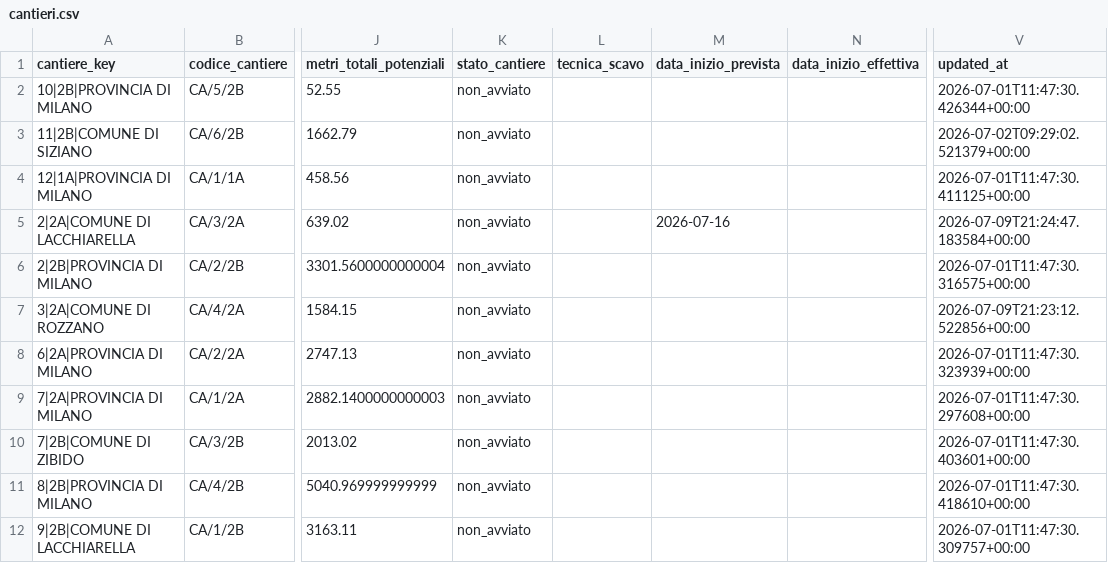
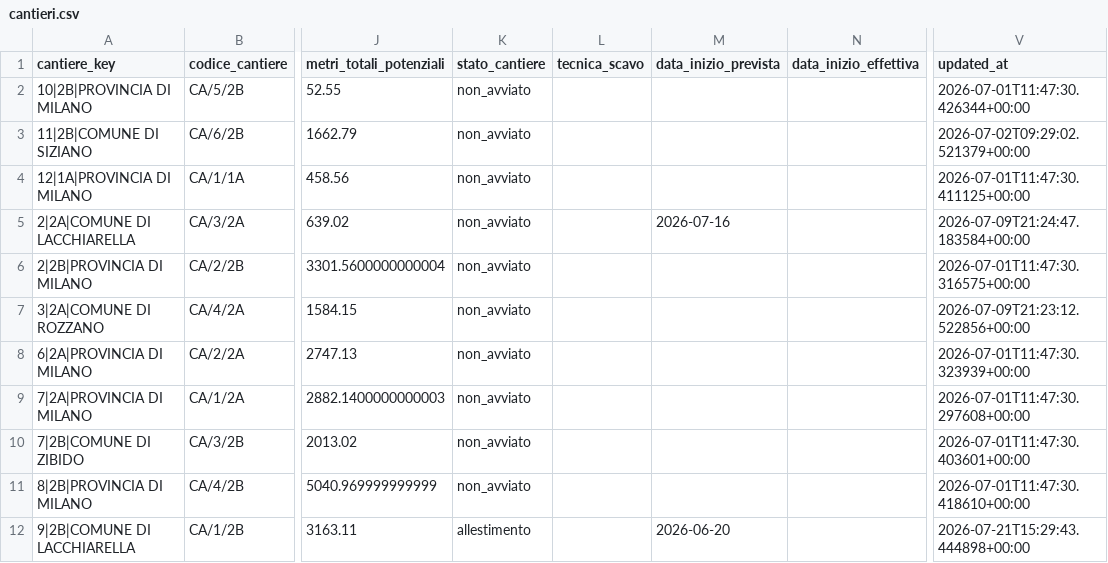
Before and after one commit to ENRI-RDS/dashboard, a CSV file: cantieri.csv, drawn as a sheet; only a part is shown, gaps mark what is left out; the diff names each change by its address in the sheet, - before the commit and + after, or states it on an @@ line.

Commit message:
Auto-update cantieri.csv via approvazione admin [skip ci]

```diff
--- a/cantieri.csv
+++ b/cantieri.csv
-K12 (stato_cantiere): non_avviato
+K12 (stato_cantiere): allestimento
-M12 (data_inizio_prevista): (empty)
+M12 (data_inizio_prevista): 2026-06-20
-V12 (updated_at): 2026-07-01T11:47:30.309757+00:00
+V12 (updated_at): 2026-07-21T15:29:43.444898+00:00
```
